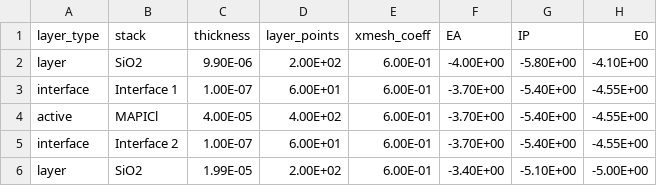
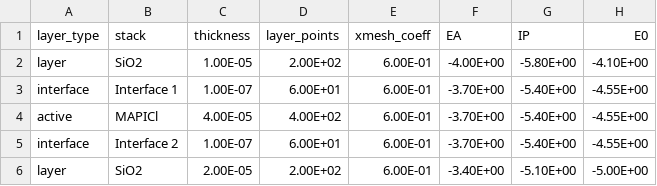
Before and after one commit to barnesgroupICL/Driftfusion, a CSV file: Input_files/IonMonger_default_IR.csv, drawn as a sheet; only a part is shown; the diff names each change by its address in the sheet, - before the commit and + after, or states it on an @@ line.

Commit message:
inout file

```diff
--- a/Input_files/IonMonger_default_IR.csv
+++ b/Input_files/IonMonger_default_IR.csv
-C2 (thickness): 9.90E-06
+C2 (thickness): 1.00E-05
-C6 (thickness): 1.99E-05
+C6 (thickness): 2.00E-05
```
